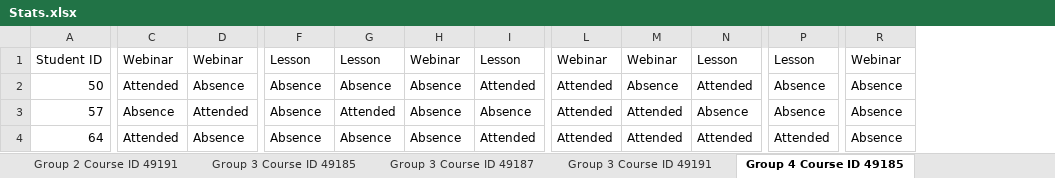
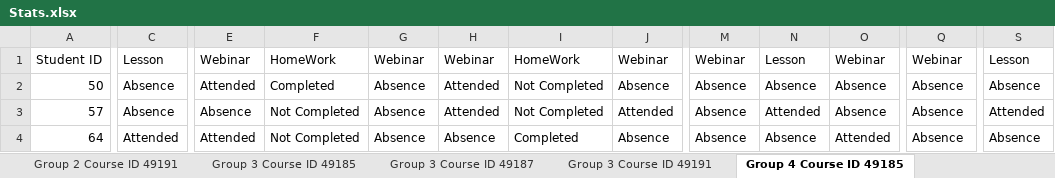
Before and after one commit to AndreyVAAVA/NTI_CODE, an Excel workbook: Stats.xlsx, sheet Group 4 Course ID 49185, drawn as a sheet; only a part is shown, gaps mark what is left out; values as stored, in another font and other column widths than the file's, no borders; removed rows and columns are numbered as before the commit, all else as after; the diff covers the shown part only; the diff names each change by its address in the sheet, - before the commit and + after, or states it on an @@ line.

```diff
--- a/Stats.xlsx (sheet Group 4 Course ID 49185)
+++ b/Stats.xlsx (sheet Group 4 Course ID 49185)
-column D, rows 1-4: Webinar | Absence | Attended | Absence
+column F, rows 1-4: HomeWork | Completed | Not Completed | Not Completed
+column I, rows 1-4: HomeWork | Not Completed | Not Completed | Completed
-C1: Webinar
+C1: Lesson
-E1: Lesson
+E1: Webinar
-G1: Lesson
+G1: Webinar
-J1: Lesson
+J1: Webinar
-N1: Webinar
+N1: Lesson
-O1: Lesson
+O1: Webinar
-Q1: Lesson
+Q1: Webinar
-S1: Webinar
+S1: Lesson
-C2: Attended
+C2: Absence
-E2: Absence
+E2: Attended
-H2:H3: Absence
+H2:H3: Attended
-J2: Attended
+J2: Absence
-M2:M4: Attended
+M2:M4: Absence
-O2: Attended
+O2: Absence
-G3: Attended
+G3: Absence
-J3: Absence
+J3: Attended
-S3: Absence
+S3: Attended
-E4: Absence
+E4: Attended
-J4: Attended
+J4: Absence
-N4: Attended
+N4: Absence
-Q4: Attended
+Q4: Absence
```
Also changed, not shown: 69 edited cells elsewhere in this sheet, sheet Group 2 Course ID 49185, sheet Group 3 Course ID 49187, sheet Group 4 Course 1, sheet Group 4 Course 2, sheet Group 4 Course 3, sheet Group 3 Course 2, 21 more sheets, formulas that keep their value, 9 other files.
